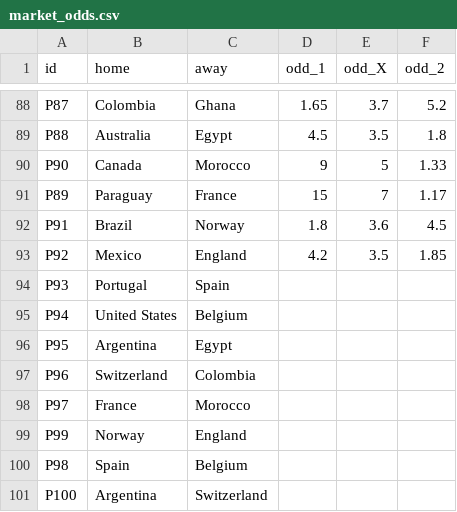
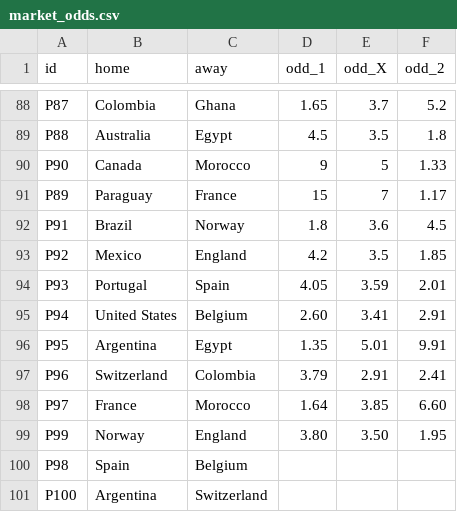
Before and after one commit to innovationwizard/2026WC, a CSV file: web/data/market_odds.csv, drawn as a sheet; only a part is shown, gaps mark what is left out.

```diff
--- a/web/data/market_odds.csv
+++ b/web/data/market_odds.csv
@@ -93,8 +93,8 @@ P91,Brazil,Norway,1.8,3.6,4.5
 P92,Mexico,England,4.2,3.5,1.85
-P93,Portugal,Spain,,,
-P94,United States,Belgium,,,
-P95,Argentina,Egypt,,,
-P96,Switzerland,Colombia,,,
-P97,France,Morocco,,,
-P99,Norway,England,,,
+P93,Portugal,Spain,4.05,3.59,2.01
+P94,United States,Belgium,2.60,3.41,2.91
+P95,Argentina,Egypt,1.35,5.01,9.91
+P96,Switzerland,Colombia,3.79,2.91,2.41
+P97,France,Morocco,1.64,3.85,6.60
+P99,Norway,England,3.80,3.50,1.95
 P98,Spain,Belgium,,,
```
Also changed, not shown: 2 other files.
